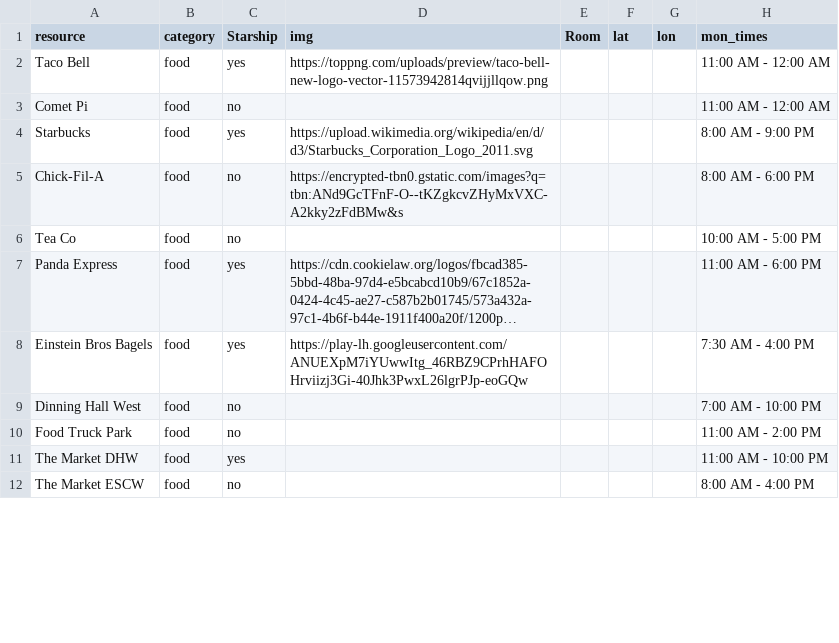
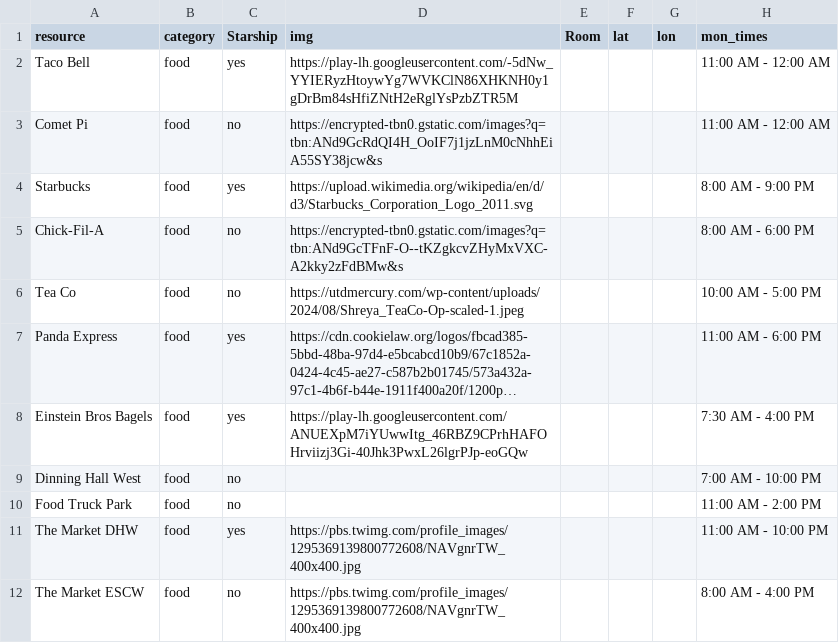
Before and after one commit to Arthursama14/utdpixel.io, a CSV file: resources.csv, drawn as a sheet; only a part is shown; long unchanged cells end in …; the diff covers the shown part only; the diff names each change by its address in the sheet, - before the commit and + after, or states it on an @@ line.

Commit message:
Add files via upload

```diff
--- a/resources.csv
+++ b/resources.csv
-D2 (img): https://toppng.com/uploads/preview/taco-bell-new-logo-vector-11573942814qvijjllqow.png
+D2 (img): https://play-lh.googleusercontent.com/-5dNw_YYIERyzHtoywYg7WVKClN86XHKNH0y1gDrBm84sHfiZNtH2eRglYsPzbZTR5M
-D3 (img): (empty)
+D3 (img): https://encrypted-tbn0.gstatic.com/images?q=tbn:ANd9GcRdQI4H_OoIF7j1jzLnM0cNhhEiA55SY38jcw&s
-D6 (img): (empty)
+D6 (img): https://utdmercury.com/wp-content/uploads/2024/08/Shreya_TeaCo-Op-scaled-1.jpeg
-D11:D12 (img): (empty)
+D11:D12 (img): https://pbs.twimg.com/profile_images/1295369139800772608/NAVgnrTW_400x400.jpg
```
Also changed, not shown: 3 added rows, 3 removed rows and 28 edited cells elsewhere in this file.
